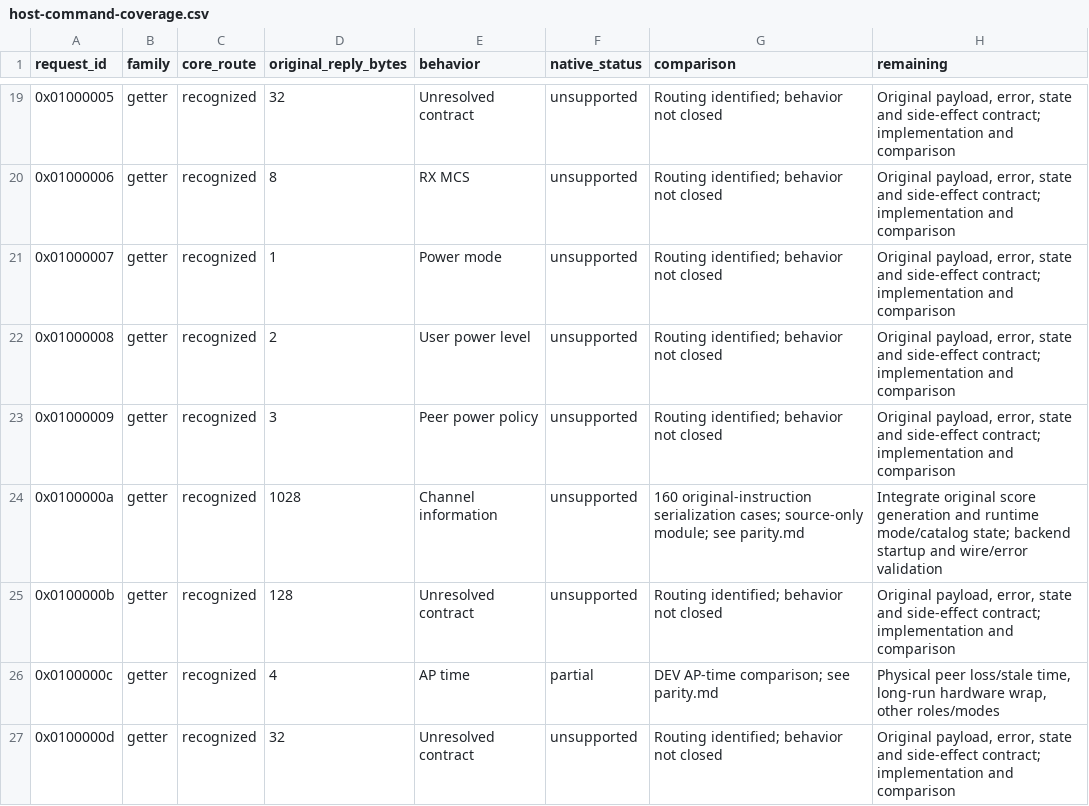
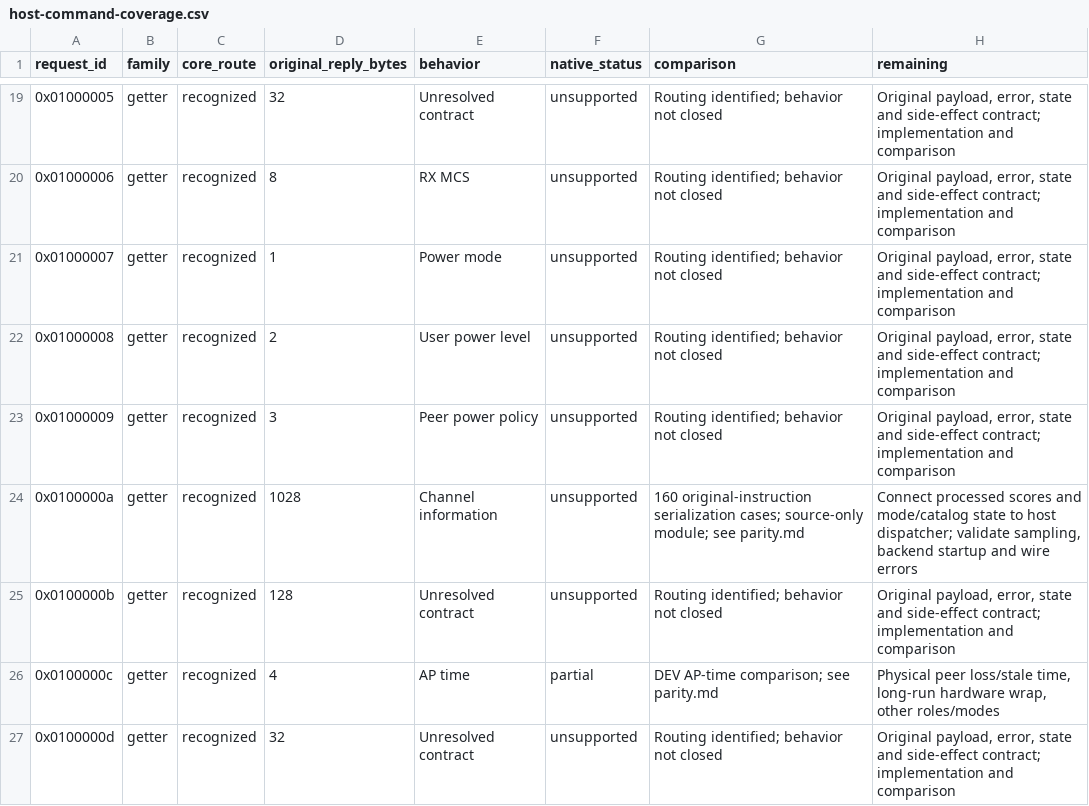
Before and after one commit to gehee/Open8030, a CSV file: docs/host-command-coverage.csv, drawn as a sheet; only a part is shown, gaps mark what is left out.

Commit message:
Average confirmed scan measurements with original score arithmetic

```diff
--- a/docs/host-command-coverage.csv
+++ b/docs/host-command-coverage.csv
@@ -23,3 +23,3 @@ request_id,family,core_route,original_reply_bytes,behavior,native_status,compari
 0x01000009,getter,recognized,3,Peer power policy,unsupported,Routing identified; behavior not closed,"Original payload, error, state and side-effect contract; implementation and comparison"
-0x0100000a,getter,recognized,1028,Channel information,unsupported,160 original-instruction serialization cases; source-only module; see parity.md,Integrate original score generation and runtime mode/catalog state; backend startup and wire/error validation
+0x0100000a,getter,recognized,1028,Channel information,unsupported,160 original-instruction serialization cases; source-only module; see parity.md,"Connect processed scores and mode/catalog state to host dispatcher; validate sampling, backend startup and wire errors"
 0x0100000b,getter,recognized,128,Unresolved contract,unsupported,Routing identified; behavior not closed,"Original payload, error, state and side-effect contract; implementation and comparison"
```
Also changed, not shown: 14 other files.
